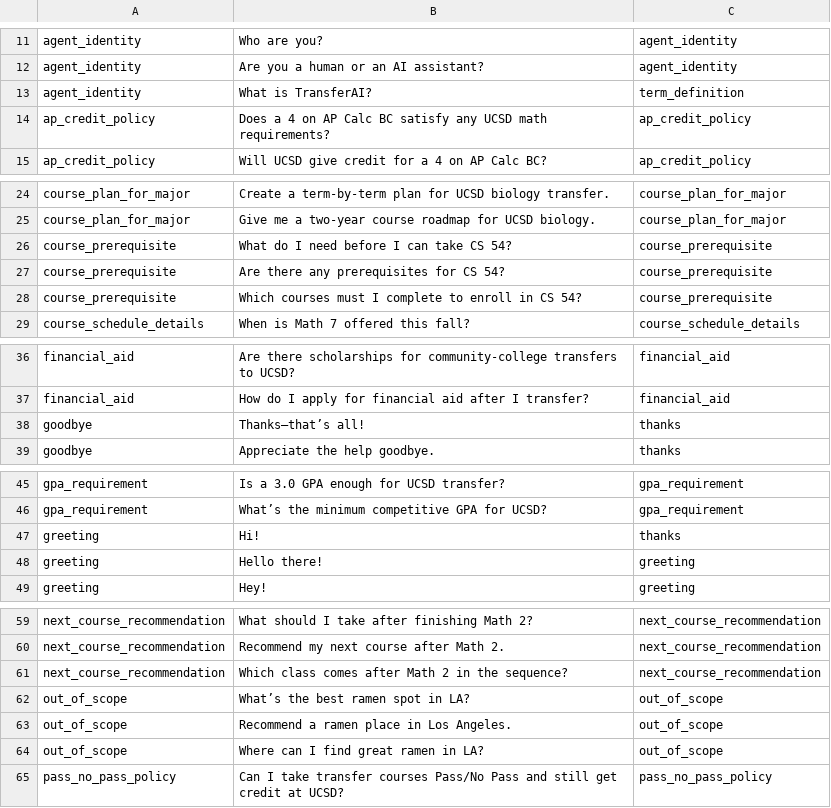
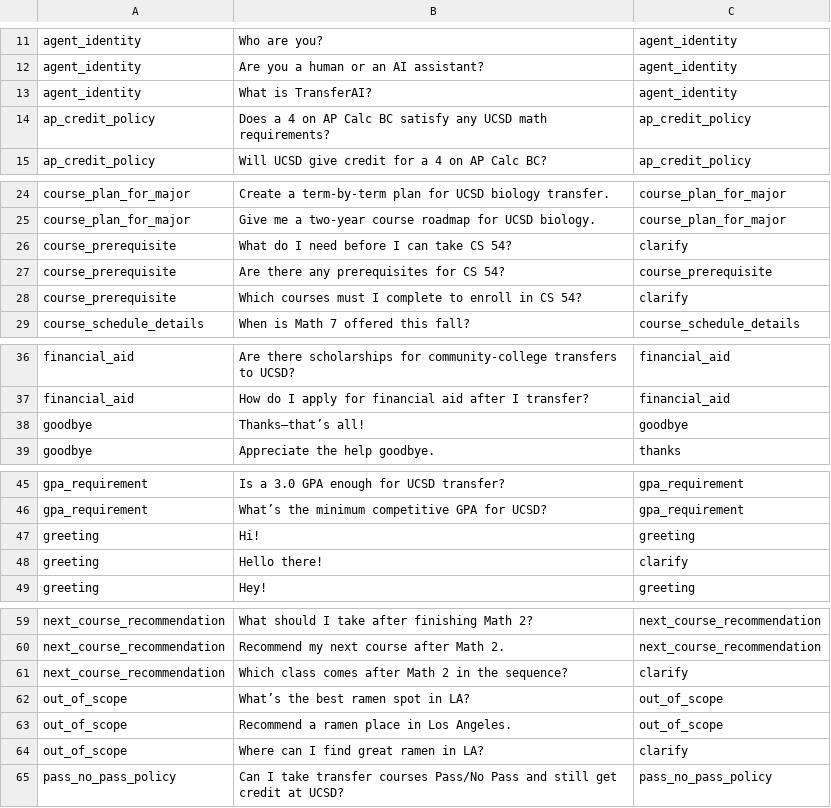
Before and after one commit to jparker2006/TransferAI, a CSV file: QIC model/results.csv, drawn as a sheet; only a part is shown, gaps mark what is left out; the diff covers the shown part only.

Commit message:
v1.1 QIC weighted F1 @ 0.98, with a 55% confidence threshold it is 0.94, added probabilities to clarify low certainty queries

```diff
--- a/QIC model/results.csv
+++ b/QIC model/results.csv
@@ -12,3 +12,3 @@ agent_identity,Who are you?,agent_identity
 agent_identity,Are you a human or an AI assistant?,agent_identity
-agent_identity,What is TransferAI?,term_definition
+agent_identity,What is TransferAI?,agent_identity
 ap_credit_policy,Does a 4 on AP Calc BC satisfy any UCSD math requirements?,ap_credit_policy
@@ -25,5 +25,5 @@ course_plan_for_major,Create a term-by-term plan for UCSD biology transfer.,cour
 course_plan_for_major,Give me a two-year course roadmap for UCSD biology.,course_plan_for_major
-course_prerequisite,What do I need before I can take CS 54?,course_prerequisite
+course_prerequisite,What do I need before I can take CS 54?,clarify
 course_prerequisite,Are there any prerequisites for CS 54?,course_prerequisite
-course_prerequisite,Which courses must I complete to enroll in CS 54?,course_prerequisite
+course_prerequisite,Which courses must I complete to enroll in CS 54?,clarify
 course_schedule_details,When is Math 7 offered this fall?,course_schedule_details
@@ -37,3 +37,3 @@ financial_aid,Are there scholarships for community-college transfers to UCSD?,fi
 financial_aid,How do I apply for financial aid after I transfer?,financial_aid
-goodbye,Thanks—that’s all!,thanks
+goodbye,Thanks—that’s all!,goodbye
 goodbye,Appreciate the help goodbye.,thanks
@@ -46,4 +46,4 @@ gpa_requirement,Is a 3.0 GPA enough for UCSD transfer?,gpa_requirement
 gpa_requirement,What’s the minimum competitive GPA for UCSD?,gpa_requirement
-greeting,Hi!,thanks
-greeting,Hello there!,greeting
+greeting,Hi!,greeting
+greeting,Hello there!,clarify
 greeting,Hey!,greeting
@@ -60,6 +60,6 @@ next_course_recommendation,What should I take after finishing Math 2?,next_cours
 next_course_recommendation,Recommend my next course after Math 2.,next_course_recommendation
-next_course_recommendation,Which class comes after Math 2 in the sequence?,next_course_recommendation
+next_course_recommendation,Which class comes after Math 2 in the sequence?,clarify
 out_of_scope,What’s the best ramen spot in LA?,out_of_scope
 out_of_scope,Recommend a ramen place in Los Angeles.,out_of_scope
-out_of_scope,Where can I find great ramen in LA?,out_of_scope
+out_of_scope,Where can I find great ramen in LA?,clarify
 pass_no_pass_policy,Can I take transfer courses Pass/No Pass and still get credit at UCSD?,pass_no_pass_policy
```
Also changed, not shown: 4 edited cells elsewhere in this file, 10 other files.
